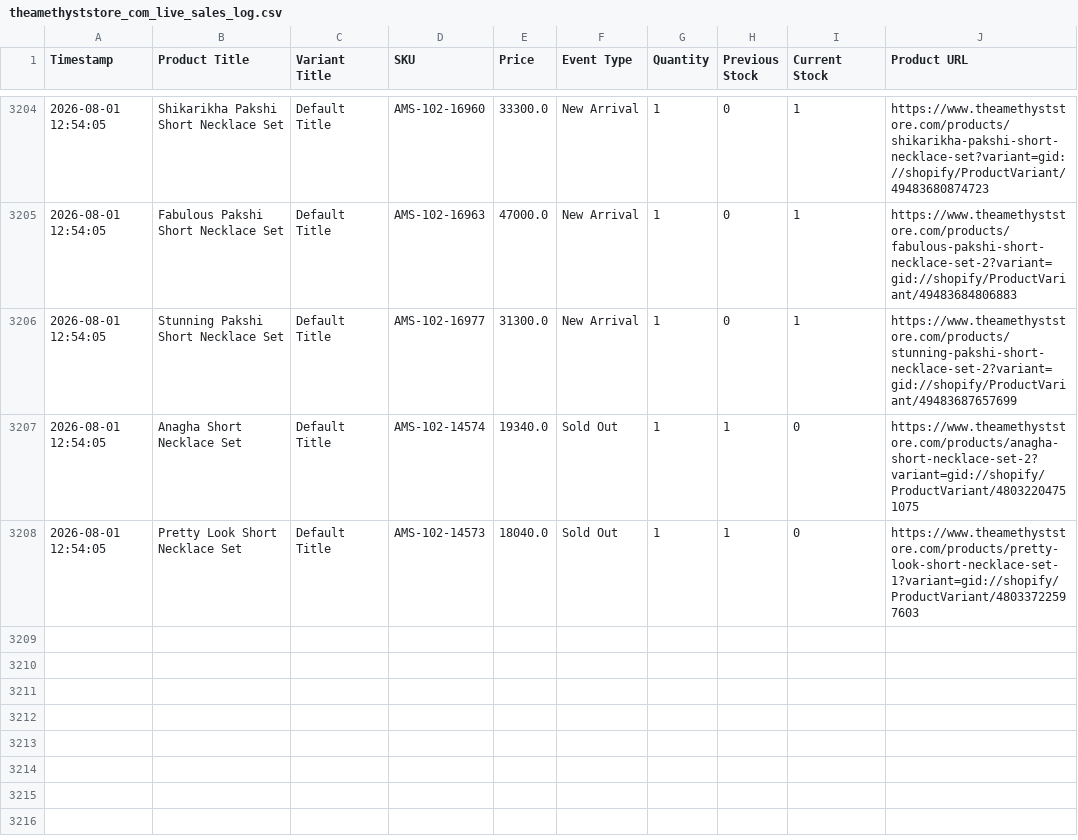
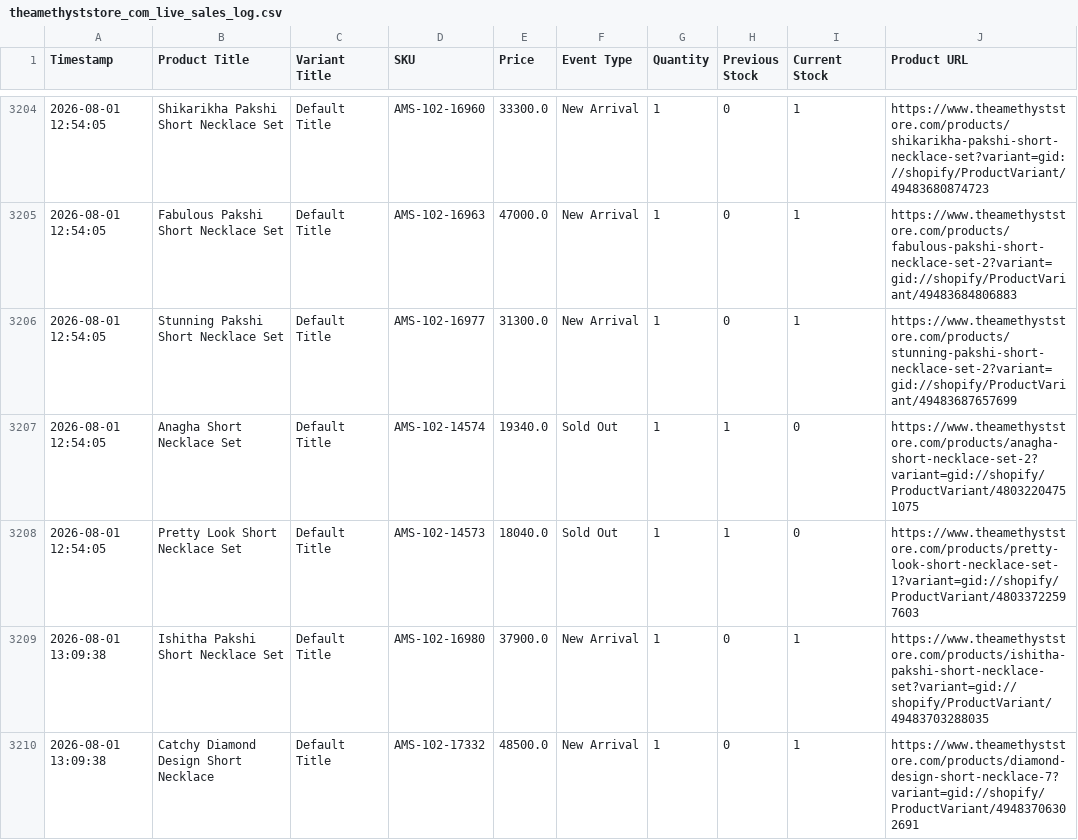
Before and after one commit to ictmentorshipdrive3-boop/Telegram-shopify-inventory-tracker-, a CSV file: theamethyststore_com_live_sales_log.csv, drawn as a sheet; only a part is shown, gaps mark what is left out; the diff names each change by its address in the sheet, - before the commit and + after, or states it on an @@ line.

```diff
--- a/theamethyststore_com_live_sales_log.csv
+++ b/theamethyststore_com_live_sales_log.csv
+row 3209: 2026-08-01 13:09:38 | Ishitha Pakshi Short Necklace Set | Default Title | AMS-102-16980 | 37900.0 | New Arrival | 1 | 0 | 1 | https://www.theamethyststore.com/products/ishitha-pakshi-short-necklace-set?variant=gid://shopify/ProductVariant/49483703288035
+row 3210: 2026-08-01 13:09:38 | Catchy Diamond Design Short Necklace | Default Title | AMS-102-17332 | 48500.0 | New Arrival | 1 | 0 | 1 | https://www.theamethyststore.com/products/diamond-design-short-necklace-7?variant=gid://shopify/ProductVariant/49483706302691
```
Also changed, not shown: 1 other file.
